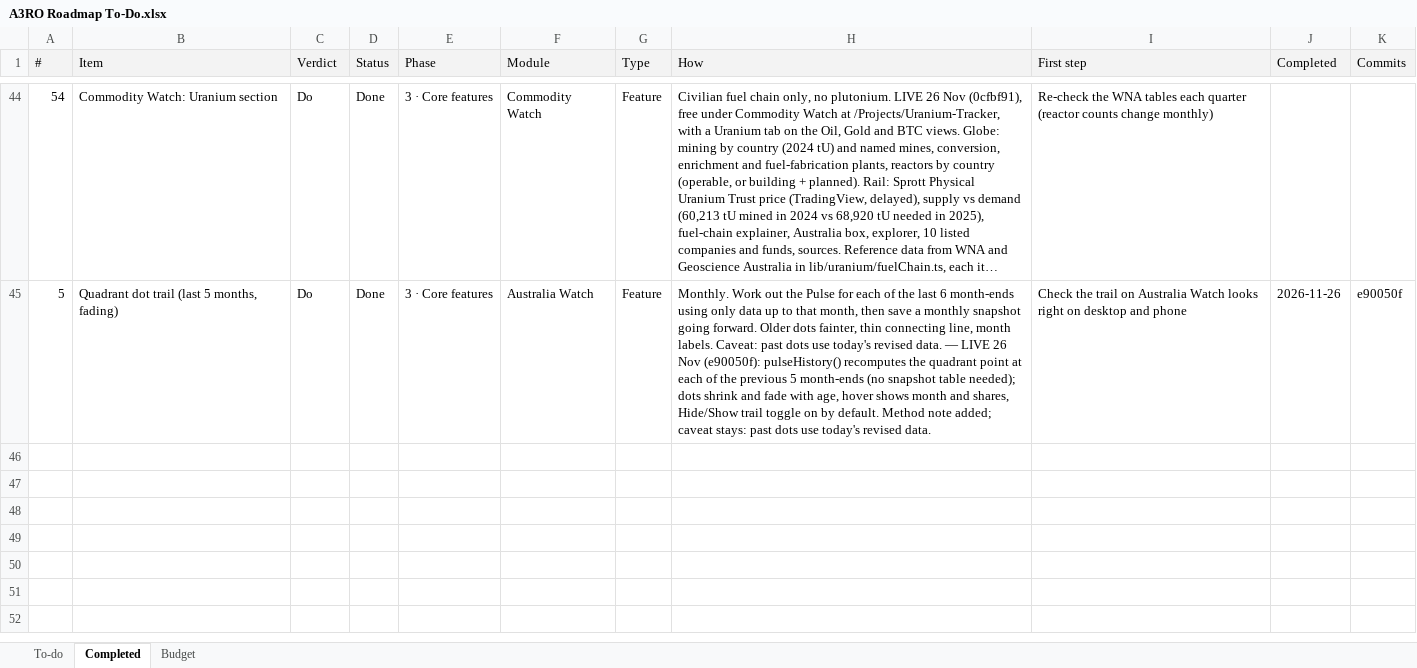
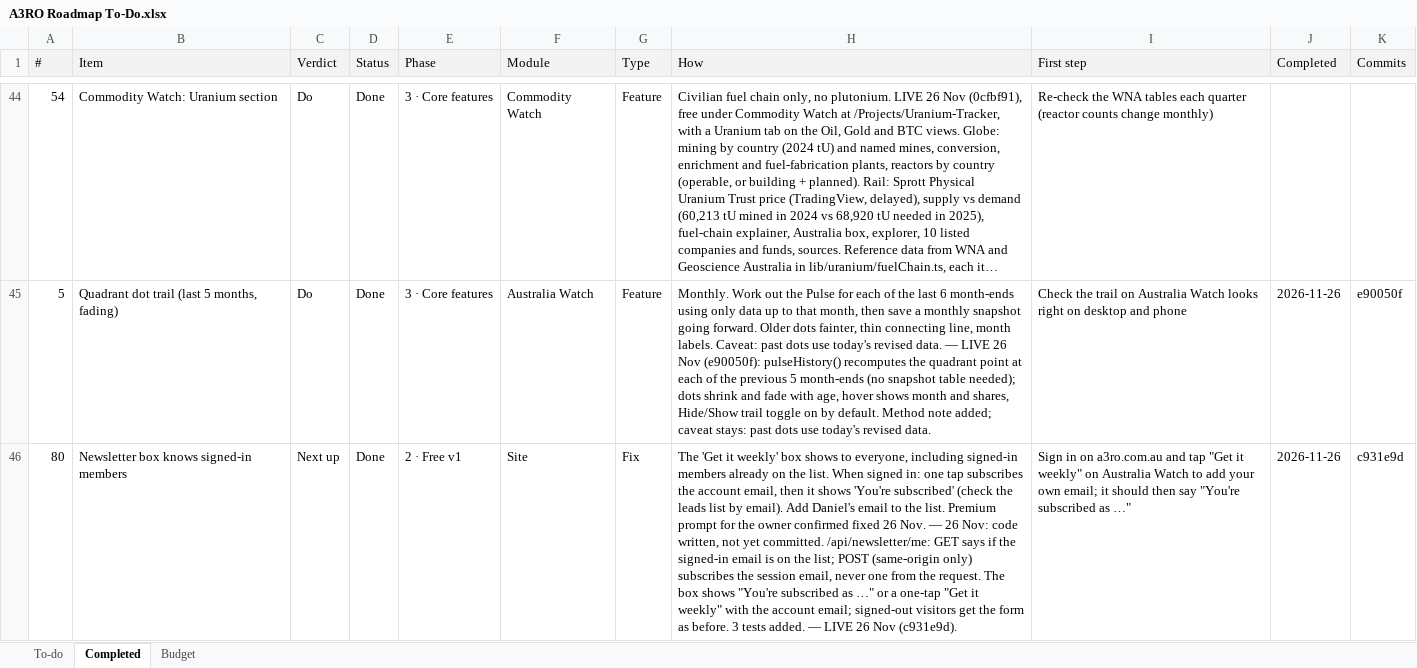
Before and after one commit to denkovd/a3ro, an Excel workbook: docs/A3RO Roadmap To-Do.xlsx, sheet Completed, drawn as a sheet; only a part is shown, gaps mark what is left out; long unchanged cells end in …; values as stored, in another font and other column widths than the file's, no borders; the diff covers the shown part only; the diff names each change by its address in the sheet, - before the commit and + after, or states it on an @@ line.

```diff
--- a/docs/A3RO Roadmap To-Do.xlsx (sheet Completed)
+++ b/docs/A3RO Roadmap To-Do.xlsx (sheet Completed)
+row 46: 80 | Newsletter box knows signed-in members | Next up | Done | 2 · Free v1 | Site | Fix | The 'Get it weekly' box shows to everyone, including signed-in members already on the list. When signed in: one tap subscribes the account email, then it shows 'You're subscribed' (check the leads list by email). Add Daniel's email to the list. Premium prompt for the owner confirmed fixed 26 Nov. — 26 Nov: code written, not yet committed. /api/newsletter/me: GET says if the signed-in email is on the list; POST (same-origin only) subscribes the session email, never one from the request. The box shows "You're subscribed as …" or a one-tap "Get it weekly" with the account email; signed-out visitors get the form as before. 3 tests added. — LIVE 26 Nov (c931e9d). | Sign in on a3ro.com.au and tap "Get it weekly" on Australia Watch to add your own email; it should then say "You're subscribed as …" | 2026-11-26 | c931e9d
```
Also changed, not shown: 1 added row elsewhere in this sheet, sheet To-do.
